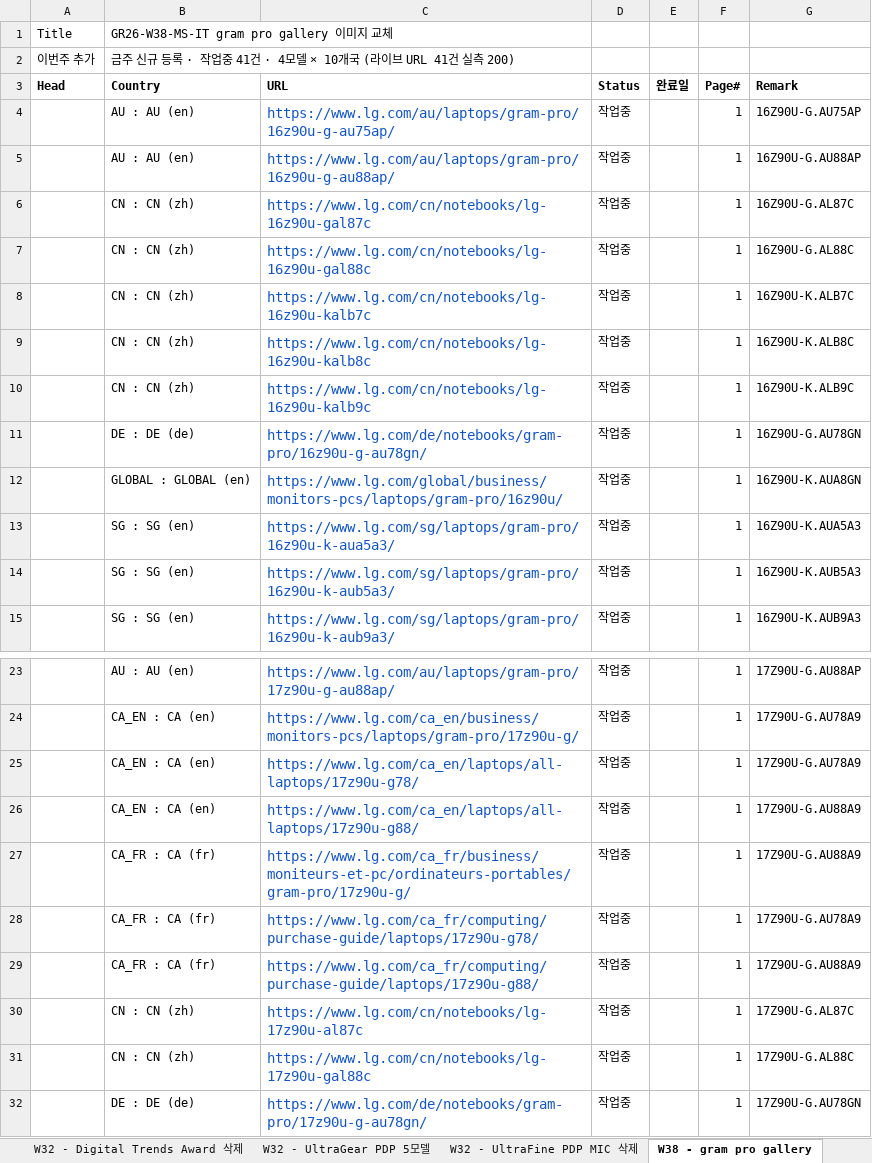
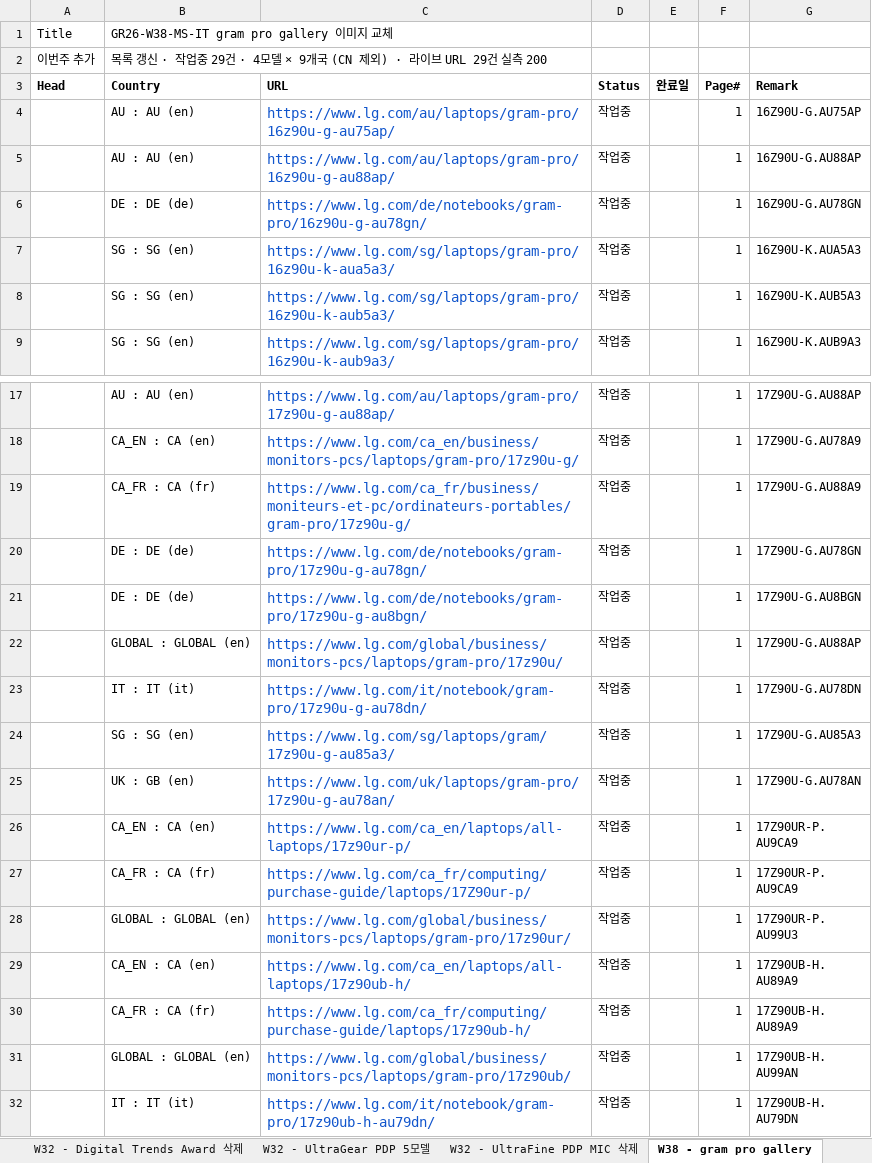
Before and after one commit to towdew/hs-dashboard, an Excel workbook: it/Global Request.xlsx, sheet W38 - gram pro gallery, drawn as a sheet; only a part is shown, gaps mark what is left out; the shorter side is filled out with more unchanged rows; values as stored, in another font and other column widths than the file's, no borders; the diff names each change by its address in the sheet, - before the commit and + after, or states it on an @@ line.

```diff
--- a/it/Global Request.xlsx (sheet W38 - gram pro gallery)
+++ b/it/Global Request.xlsx (sheet W38 - gram pro gallery)
-B2 (Country): 금주 신규 등록 · 작업중 41건 · 4모델 × 10개국 (라이브 URL 41건 실측 200)
+B2 (Country): 목록 갱신 · 작업중 29건 · 4모델 × 9개국 (CN 제외) · 라이브 URL 29건 실측 200
-row 6:  | CN : CN (zh) | https://www.lg.com/cn/notebooks/lg-16z90u-gal87c | 작업중 |  | 1 | 16Z90U-G.AL87C
-row 7:  | CN : CN (zh) | https://www.lg.com/cn/notebooks/lg-16z90u-gal88c | 작업중 |  | 1 | 16Z90U-G.AL88C
-row 8:  | CN : CN (zh) | https://www.lg.com/cn/notebooks/lg-16z90u-kalb7c | 작업중 |  | 1 | 16Z90U-K.ALB7C
-row 9:  | CN : CN (zh) | https://www.lg.com/cn/notebooks/lg-16z90u-kalb8c | 작업중 |  | 1 | 16Z90U-K.ALB8C
-row 10:  | CN : CN (zh) | https://www.lg.com/cn/notebooks/lg-16z90u-kalb9c | 작업중 |  | 1 | 16Z90U-K.ALB9C
-row 12:  | GLOBAL : GLOBAL (en) | https://www.lg.com/global/business/monitors-pcs/laptops/gram-pro/16z90u/ | 작업중 |  | 1 | 16Z90U-K.AUA8GN
-row 25:  | CA_EN : CA (en) | https://www.lg.com/ca_en/laptops/all-laptops/17z90u-g78/ | 작업중 |  | 1 | 17Z90U-G.AU78A9
-row 26:  | CA_EN : CA (en) | https://www.lg.com/ca_en/laptops/all-laptops/17z90u-g88/ | 작업중 |  | 1 | 17Z90U-G.AU88A9
-row 28:  | CA_FR : CA (fr) | https://www.lg.com/ca_fr/computing/purchase-guide/laptops/17z90u-g78/ | 작업중 |  | 1 | 17Z90U-G.AU78A9
-row 29:  | CA_FR : CA (fr) | https://www.lg.com/ca_fr/computing/purchase-guide/laptops/17z90u-g88/ | 작업중 |  | 1 | 17Z90U-G.AU88A9
-row 30:  | CN : CN (zh) | https://www.lg.com/cn/notebooks/lg-17z90u-al87c | 작업중 |  | 1 | 17Z90U-G.AL87C
-row 31:  | CN : CN (zh) | https://www.lg.com/cn/notebooks/lg-17z90u-gal88c | 작업중 |  | 1 | 17Z90U-G.AL88C
```
Also changed, not shown: 1 other file.
